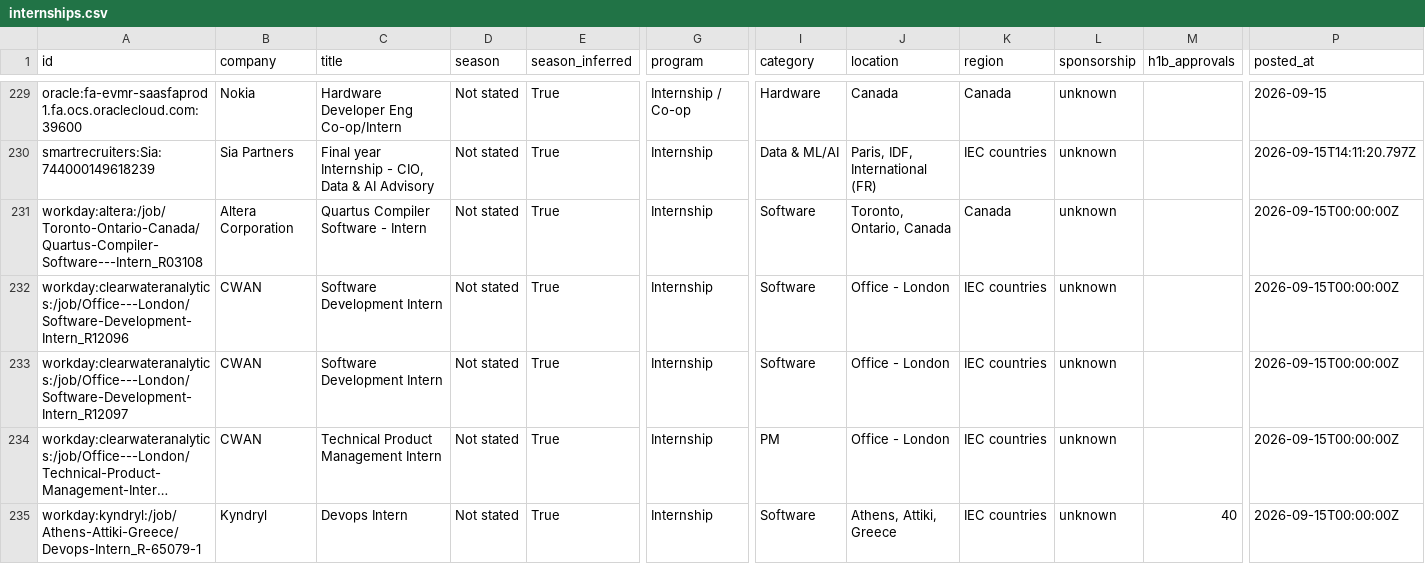
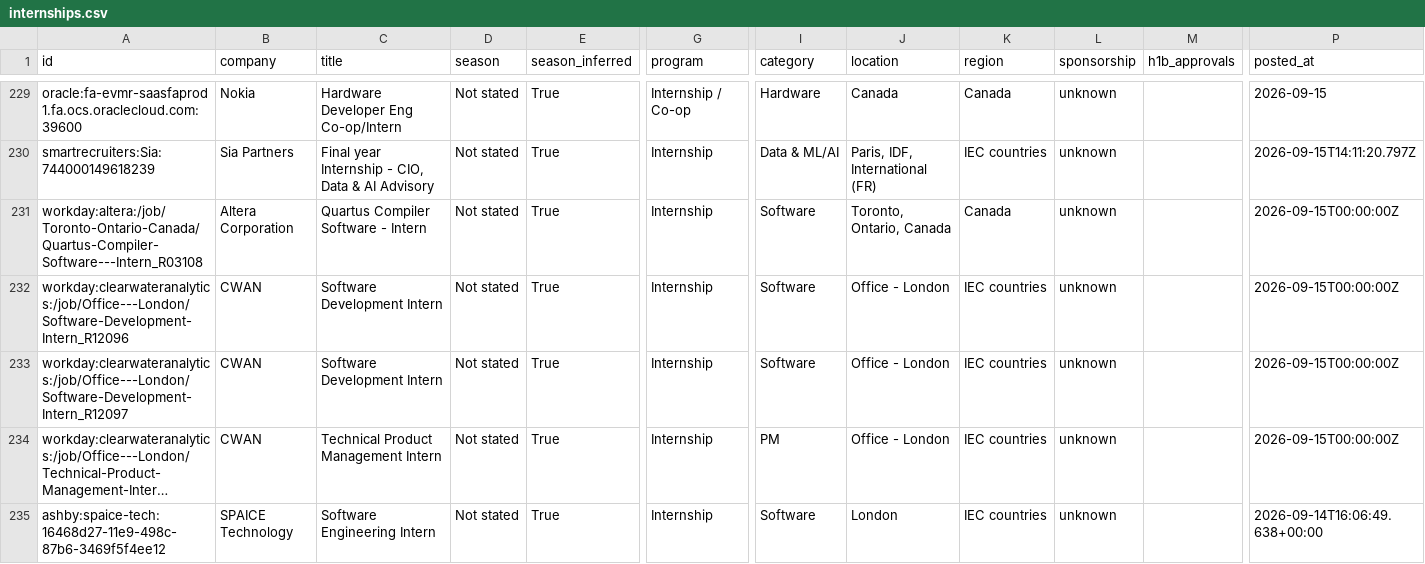
Before and after one commit to parkerhayashi/Automated-List-Of-Summer-2027-and-Fall-2026-Tech-Internships, a CSV file: data/internships.csv, drawn as a sheet; only a part is shown, gaps mark what is left out; the shorter side is filled out with more unchanged rows; long unchanged cells end in …; rows hold the shown columns only; the diff covers the shown part only; the diff names each change by its address in the sheet, - before the commit and + after, or states it on an @@ line.

```diff
--- a/data/internships.csv
+++ b/data/internships.csv
-row 235: workday:kyndryl:/job/Athens-Attiki-Greece/Devops-Intern_R-65079-1 | Kyndryl | Devops Intern | Not stated | True | Internship | Software | Athens, Attiki, Greece | IEC countries | unknown | 40 | 2026-09-15T00:00:00Z
```
Also changed, not shown: 1 removed row and 2 edited cells elsewhere in this file, docs/internships.csv, 14 other files.
